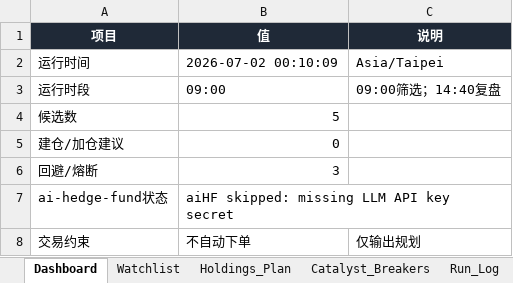
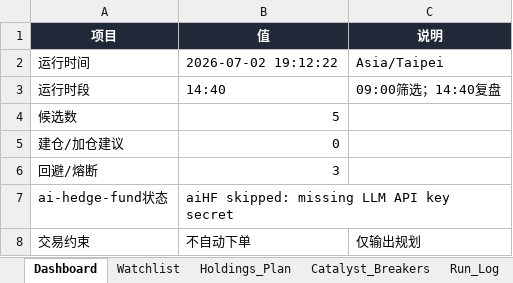
Before and after one commit to DylanWWW24/ai-hedge-fund, an Excel workbook: reports/holding_plan.xlsx, sheet Dashboard, drawn as a sheet; values as stored, in another font and other column widths than the file's, no borders; the diff names each change by its address in the sheet, - before the commit and + after, or states it on an @@ line.

```diff
--- a/reports/holding_plan.xlsx (sheet Dashboard)
+++ b/reports/holding_plan.xlsx (sheet Dashboard)
-B2 (值): 2026-07-02 00:10:09
+B2 (值): 2026-07-02 19:12:22
-B3 (值): 09:00
+B3 (值): 14:40
```
Also changed, not shown: sheet Watchlist, sheet Run_Log, 2 other files.
